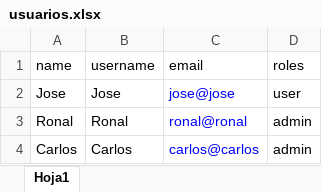
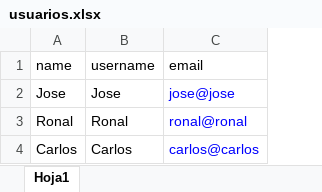
Before and after one commit to Ronrook/Scape-room-backend, an Excel workbook: src/usuarios.xlsx, sheet Hoja1, drawn as a sheet; values as stored, in another font and other column widths than the file's, no borders; the diff names each change by its address in the sheet, - before the commit and + after, or states it on an @@ line.

Commit message:
save user of excel

```diff
--- a/src/usuarios.xlsx (sheet Hoja1)
+++ b/src/usuarios.xlsx (sheet Hoja1)
-column D (roles), rows 2-4: user | admin | admin
```
Also changed, not shown: 2 other files.
